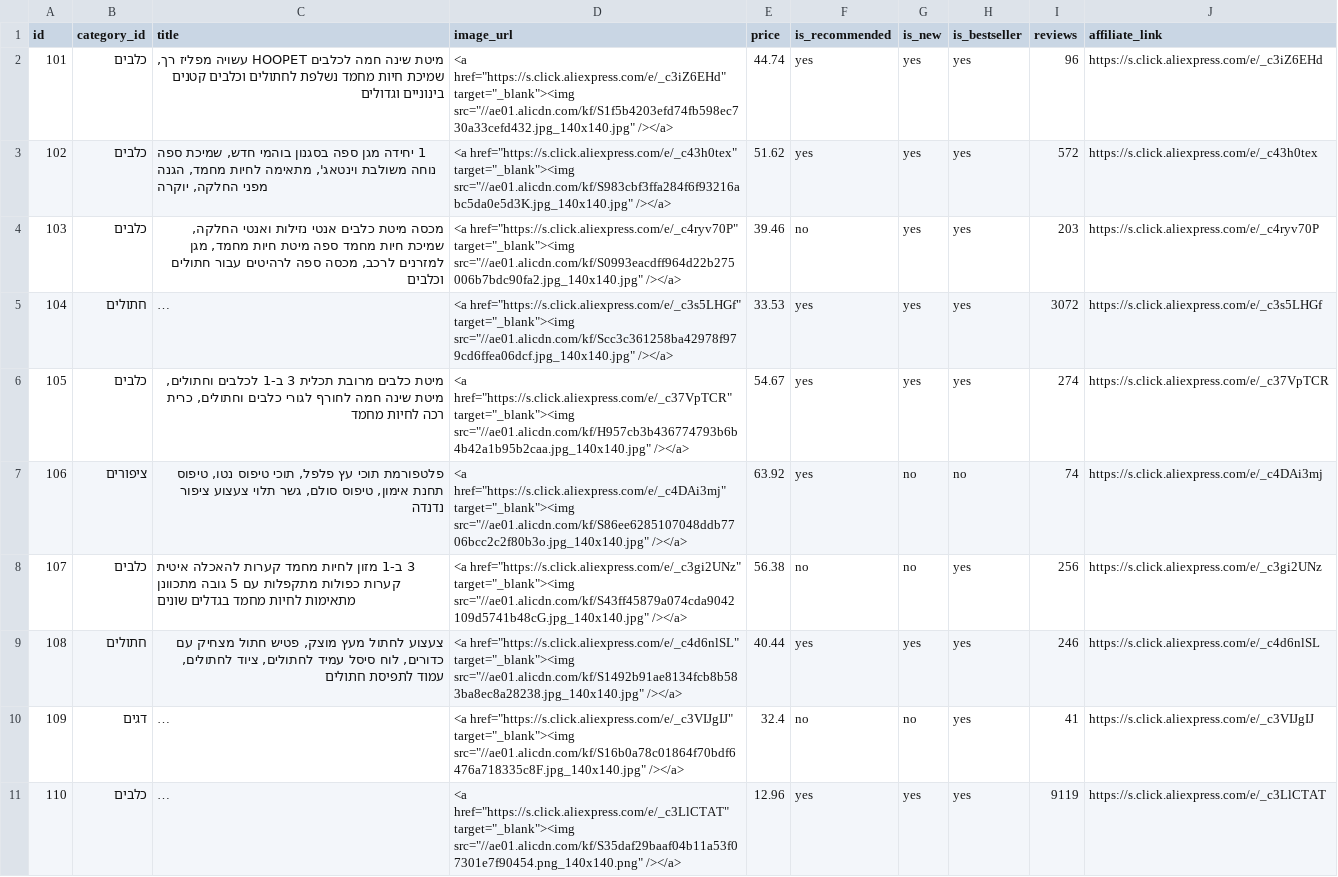
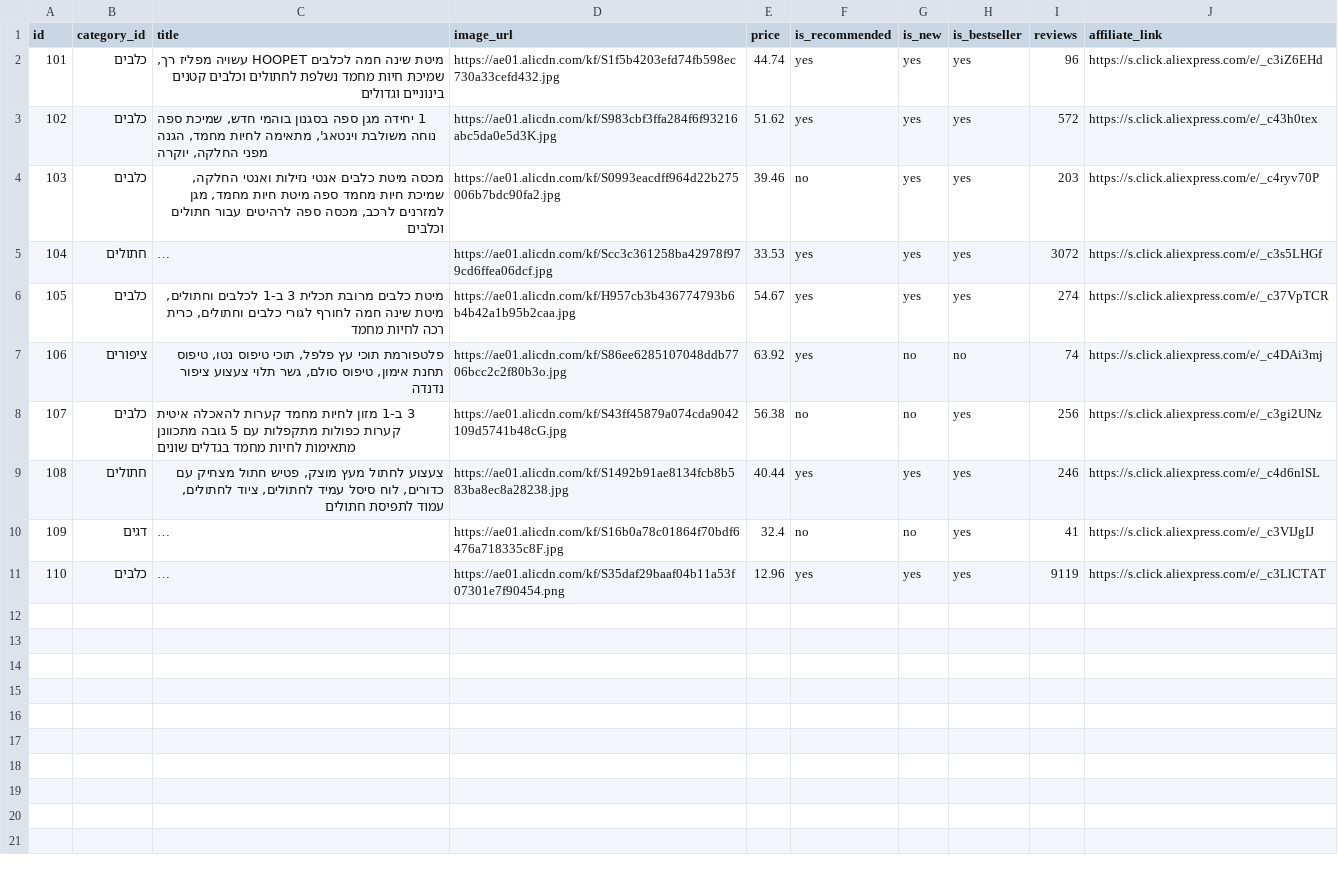
Before and after one commit to hartyaitony/pawfinds, a CSV file: pawfinds_data.csv, drawn as a sheet; long unchanged cells end in …; the diff names each change by its address in the sheet, - before the commit and + after, or states it on an @@ line.

```diff
--- a/pawfinds_data.csv
+++ b/pawfinds_data.csv
-D2 (image_url): <a href="https://s.click.aliexpress.com/e/_c3iZ6EHd" target="_blank"><img src="//ae01.alicdn.com/kf/S1f5b4203efd74fb598ec730a33cefd432.jpg_140x140.jpg" /></a>
+D2 (image_url): https://ae01.alicdn.com/kf/S1f5b4203efd74fb598ec730a33cefd432.jpg
-D3 (image_url): <a href="https://s.click.aliexpress.com/e/_c43h0tex" target="_blank"><img src="//ae01.alicdn.com/kf/S983cbf3ffa284f6f93216abc5da0e5d3K.jpg_140x140.jpg" /></a>
+D3 (image_url): https://ae01.alicdn.com/kf/S983cbf3ffa284f6f93216abc5da0e5d3K.jpg
-D4 (image_url): <a href="https://s.click.aliexpress.com/e/_c4ryv70P" target="_blank"><img src="//ae01.alicdn.com/kf/S0993eacdff964d22b275006b7bdc90fa2.jpg_140x140.jpg" /></a>
+D4 (image_url): https://ae01.alicdn.com/kf/S0993eacdff964d22b275006b7bdc90fa2.jpg
-D5 (image_url): <a href="https://s.click.aliexpress.com/e/_c3s5LHGf" target="_blank"><img src="//ae01.alicdn.com/kf/Scc3c361258ba42978f979cd6ffea06dcf.jpg_140x140.jpg" /></a>
+D5 (image_url): https://ae01.alicdn.com/kf/Scc3c361258ba42978f979cd6ffea06dcf.jpg
-D6 (image_url): <a href="https://s.click.aliexpress.com/e/_c37VpTCR" target="_blank"><img src="//ae01.alicdn.com/kf/H957cb3b436774793b6b4b42a1b95b2caa.jpg_140x140.jpg" /></a>
+D6 (image_url): https://ae01.alicdn.com/kf/H957cb3b436774793b6b4b42a1b95b2caa.jpg
-D7 (image_url): <a href="https://s.click.aliexpress.com/e/_c4DAi3mj" target="_blank"><img src="//ae01.alicdn.com/kf/S86ee6285107048ddb7706bcc2c2f80b3o.jpg_140x140.jpg" /></a>
+D7 (image_url): https://ae01.alicdn.com/kf/S86ee6285107048ddb7706bcc2c2f80b3o.jpg
-D8 (image_url): <a href="https://s.click.aliexpress.com/e/_c3gi2UNz" target="_blank"><img src="//ae01.alicdn.com/kf/S43ff45879a074cda9042109d5741b48cG.jpg_140x140.jpg" /></a>
+D8 (image_url): https://ae01.alicdn.com/kf/S43ff45879a074cda9042109d5741b48cG.jpg
-D9 (image_url): <a href="https://s.click.aliexpress.com/e/_c4d6nlSL" target="_blank"><img src="//ae01.alicdn.com/kf/S1492b91ae8134fcb8b583ba8ec8a28238.jpg_140x140.jpg" /></a>
+D9 (image_url): https://ae01.alicdn.com/kf/S1492b91ae8134fcb8b583ba8ec8a28238.jpg
-D10 (image_url): <a href="https://s.click.aliexpress.com/e/_c3VIJgIJ" target="_blank"><img src="//ae01.alicdn.com/kf/S16b0a78c01864f70bdf6476a718335c8F.jpg_140x140.jpg" /></a>
+D10 (image_url): https://ae01.alicdn.com/kf/S16b0a78c01864f70bdf6476a718335c8F.jpg
-D11 (image_url): <a href="https://s.click.aliexpress.com/e/_c3LlCTAT" target="_blank"><img src="//ae01.alicdn.com/kf/S35daf29baaf04b11a53f07301e7f90454.png_140x140.png" /></a>
+D11 (image_url): https://ae01.alicdn.com/kf/S35daf29baaf04b11a53f07301e7f90454.png
```
Also changed, not shown: 1 other file.
